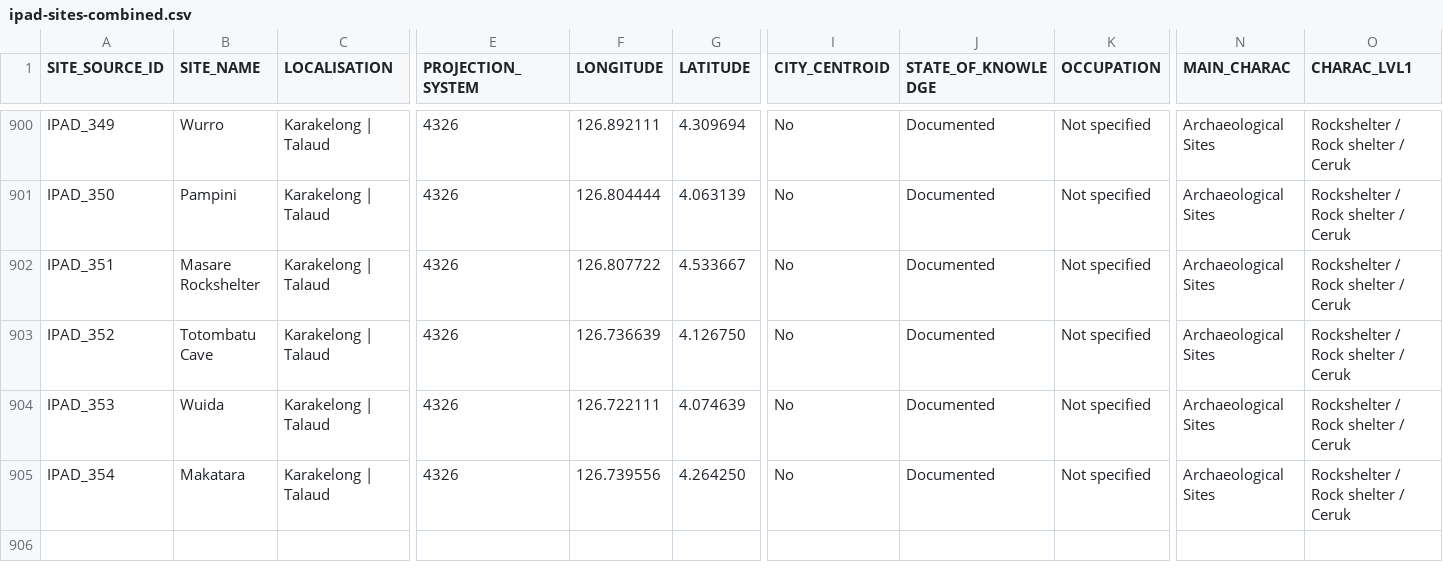
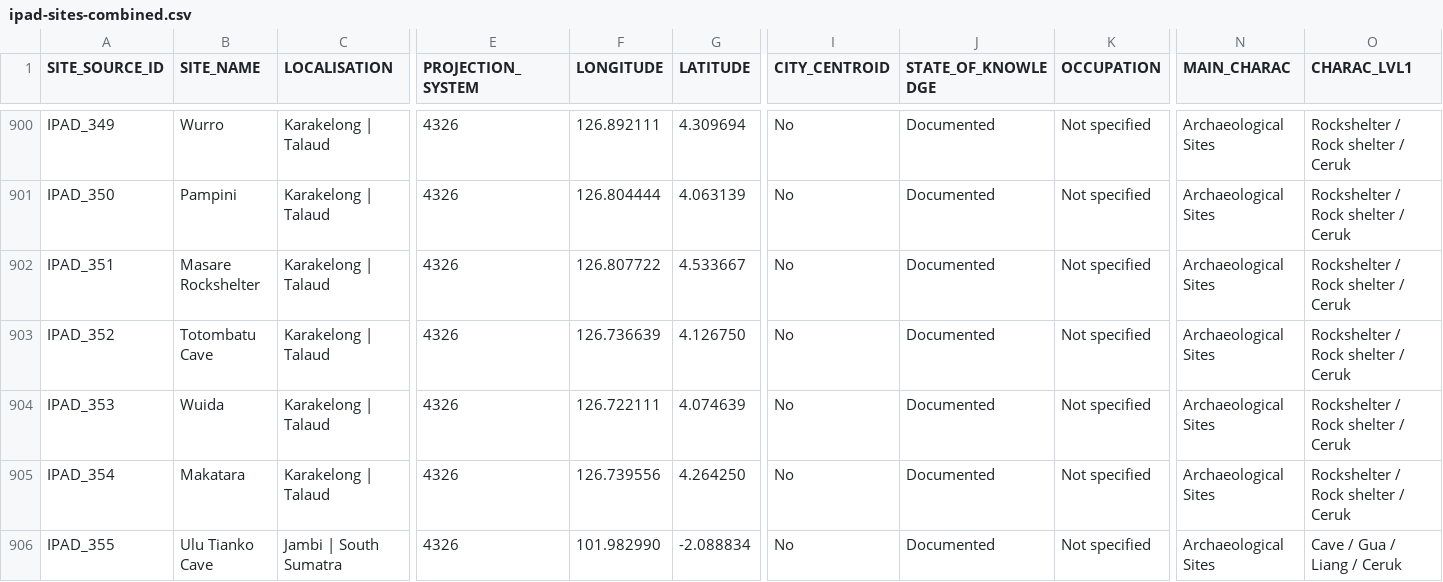
Before and after one commit to CataIvancov/IPAD_ArkeOpen, a CSV file: arke-platform/data/ipad-sites-combined.csv, drawn as a sheet; only a part is shown, gaps mark what is left out; rows hold the shown columns only; the diff names each change by its address in the sheet, - before the commit and + after, or states it on an @@ line.

Commit message:
arke-platform/data/ipad-sites-combined.csv

```diff
--- a/arke-platform/data/ipad-sites-combined.csv
+++ b/arke-platform/data/ipad-sites-combined.csv
+row 906: IPAD_355 | Ulu Tianko Cave | Jambi | South Sumatra | 4326 | 101.982990 | -2.088834 | No | Documented | Not specified | Archaeological Sites | Cave / Gua / Liang / Ceruk
```
